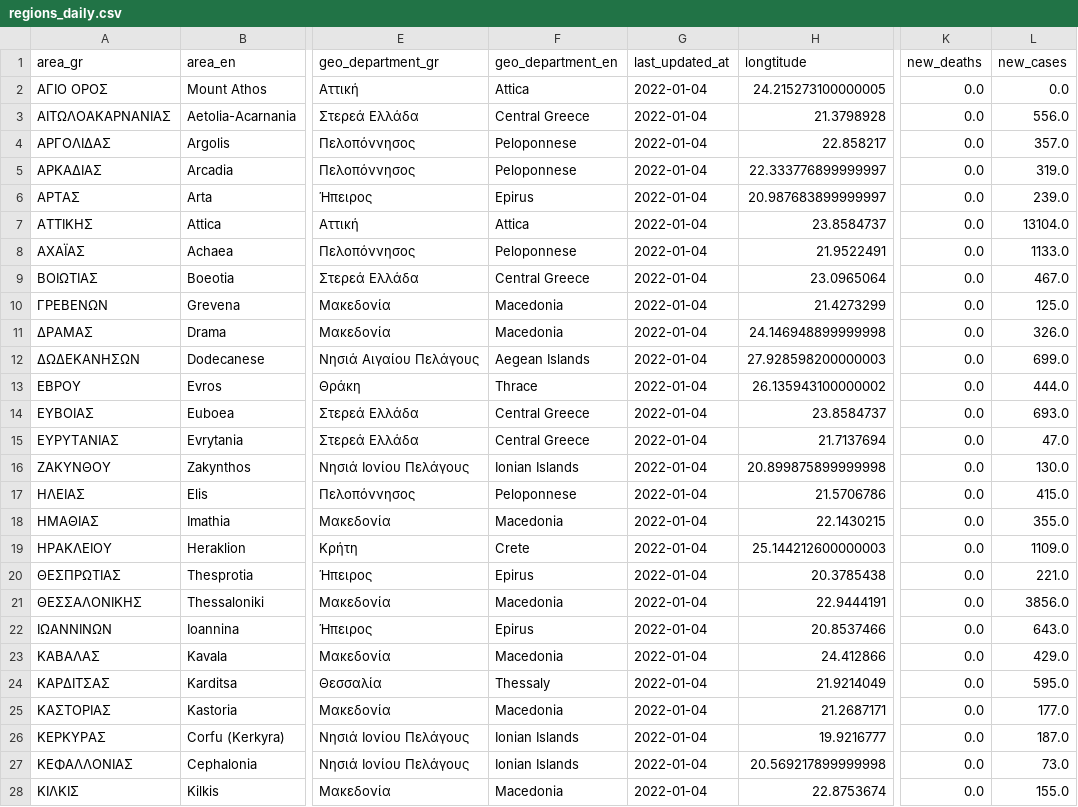
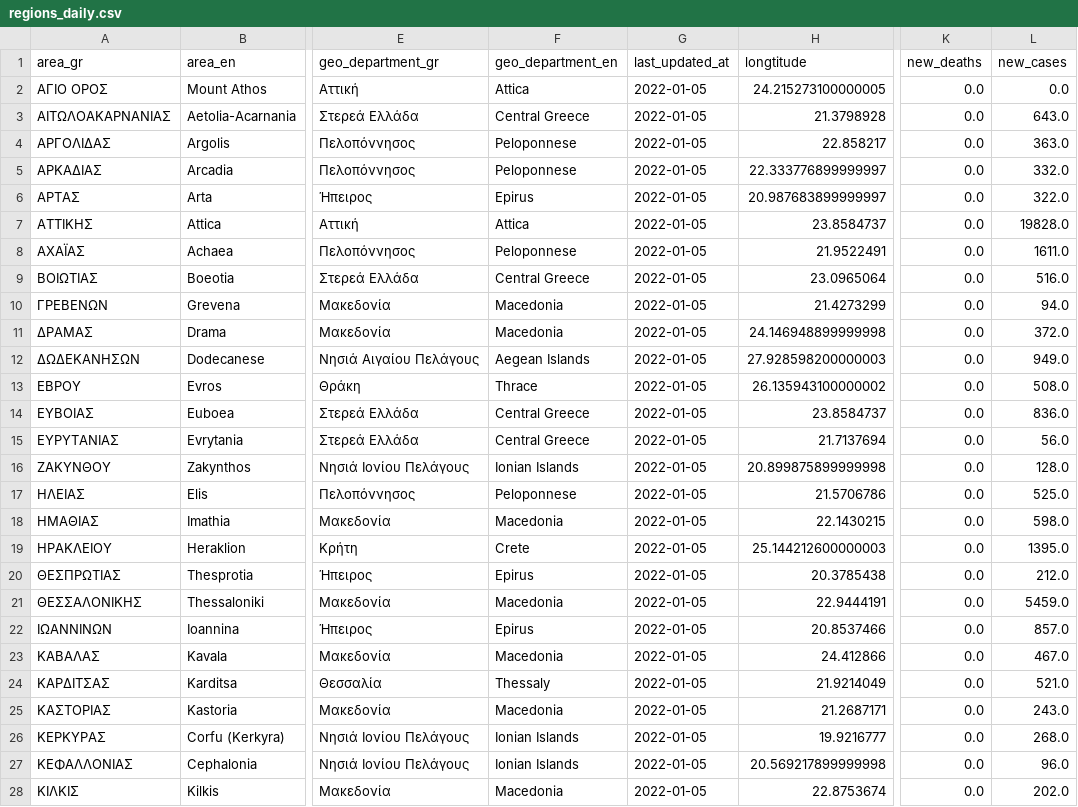
Before and after one commit to Covid-19-Response-Greece/covid19-data-greece, a CSV file: data/greece/regional/regions_daily.csv, drawn as a sheet; only a part is shown, gaps mark what is left out; the diff covers the shown part only; the diff names each change by its address in the sheet, - before the commit and + after, or states it on an @@ line.

```diff
--- a/data/greece/regional/regions_daily.csv
+++ b/data/greece/regional/regions_daily.csv
-G2:G28 (last_updated_at): 2022-01-04
+G2:G28 (last_updated_at): 2022-01-05
-L3 (new_cases): 556.0
+L3 (new_cases): 643.0
-L4 (new_cases): 357.0
+L4 (new_cases): 363.0
-L5 (new_cases): 319.0
+L5 (new_cases): 332.0
-L6 (new_cases): 239.0
+L6 (new_cases): 322.0
-L7 (new_cases): 13104.0
+L7 (new_cases): 19828.0
-L8 (new_cases): 1133.0
+L8 (new_cases): 1611.0
-L9 (new_cases): 467.0
+L9 (new_cases): 516.0
-L10 (new_cases): 125.0
+L10 (new_cases): 94.0
-L11 (new_cases): 326.0
+L11 (new_cases): 372.0
-L12 (new_cases): 699.0
+L12 (new_cases): 949.0
-L13 (new_cases): 444.0
+L13 (new_cases): 508.0
-L14 (new_cases): 693.0
+L14 (new_cases): 836.0
-L15 (new_cases): 47.0
+L15 (new_cases): 56.0
-L16 (new_cases): 130.0
+L16 (new_cases): 128.0
-L17 (new_cases): 415.0
+L17 (new_cases): 525.0
-L18 (new_cases): 355.0
+L18 (new_cases): 598.0
-L19 (new_cases): 1109.0
+L19 (new_cases): 1395.0
-L20 (new_cases): 221.0
+L20 (new_cases): 212.0
-L21 (new_cases): 3856.0
+L21 (new_cases): 5459.0
-L22 (new_cases): 643.0
+L22 (new_cases): 857.0
-L23 (new_cases): 429.0
+L23 (new_cases): 467.0
-L24 (new_cases): 595.0
+L24 (new_cases): 521.0
-L25 (new_cases): 177.0
+L25 (new_cases): 243.0
-L26 (new_cases): 187.0
+L26 (new_cases): 268.0
-L27 (new_cases): 73.0
+L27 (new_cases): 96.0
-L28 (new_cases): 155.0
+L28 (new_cases): 202.0
```
Also changed, not shown: 50 edited cells elsewhere in this file, data/all_countries/general/time_series_covid19_confirmed_global.csv, data/all_countries/general/time_series_covid19_deaths_global.csv, 9 other files.
